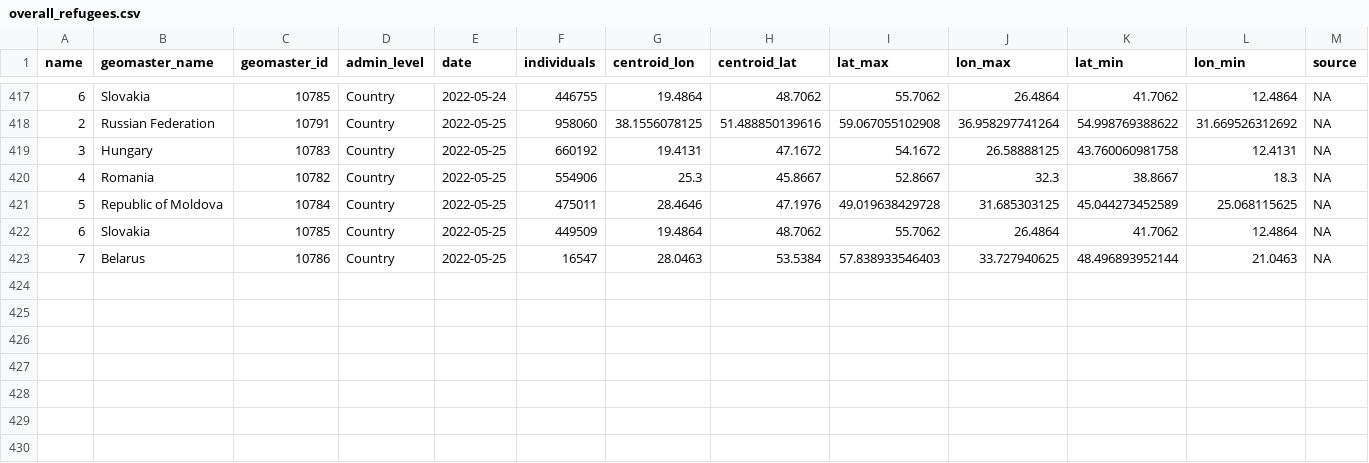
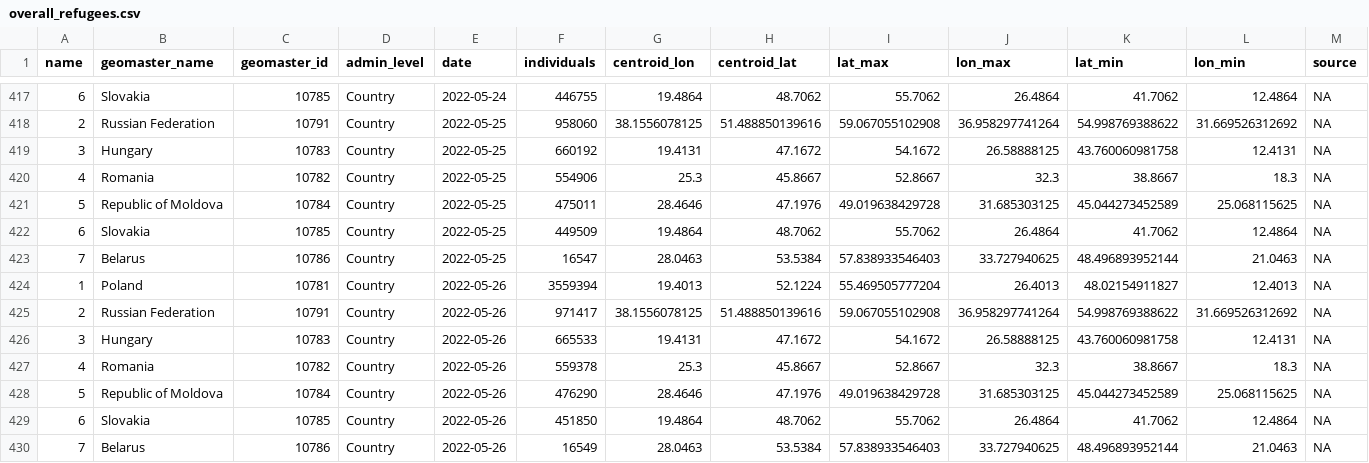
Before and after one commit to AbdoulMa/Automating-Web-Scraping, a CSV file: data/overall_refugees.csv, drawn as a sheet; only a part is shown, gaps mark what is left out; rows hold the shown columns only; the diff names each change by its address in the sheet, - before the commit and + after, or states it on an @@ line.

Commit message:
New refugees data added - updating processed!

```diff
--- a/data/overall_refugees.csv
+++ b/data/overall_refugees.csv
+row 424: 1 | Poland | 10781 | Country | 2022-05-26 | 3559394 | 19.4013 | 52.1224 | 55.469505777204 | 26.4013 | 48.02154911827 | 12.4013 | NA
+row 425: 2 | Russian Federation | 10791 | Country | 2022-05-26 | 971417 | 38.1556078125 | 51.488850139616 | 59.067055102908 | 36.958297741264 | 54.998769388622 | 31.669526312692 | NA
+row 426: 3 | Hungary | 10783 | Country | 2022-05-26 | 665533 | 19.4131 | 47.1672 | 54.1672 | 26.58888125 | 43.760060981758 | 12.4131 | NA
+row 427: 4 | Romania | 10782 | Country | 2022-05-26 | 559378 | 25.3 | 45.8667 | 52.8667 | 32.3 | 38.8667 | 18.3 | NA
+row 428: 5 | Republic of Moldova | 10784 | Country | 2022-05-26 | 476290 | 28.4646 | 47.1976 | 49.019638429728 | 31.685303125 | 45.044273452589 | 25.068115625 | NA
+row 429: 6 | Slovakia | 10785 | Country | 2022-05-26 | 451850 | 19.4864 | 48.7062 | 55.7062 | 26.4864 | 41.7062 | 12.4864 | NA
+row 430: 7 | Belarus | 10786 | Country | 2022-05-26 | 16549 | 28.0463 | 53.5384 | 57.838933546403 | 33.727940625 | 48.496893952144 | 21.0463 | NA
```
Also changed, not shown: 1 other file.
